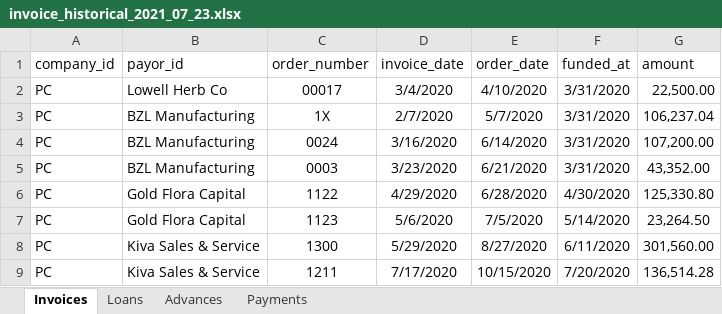
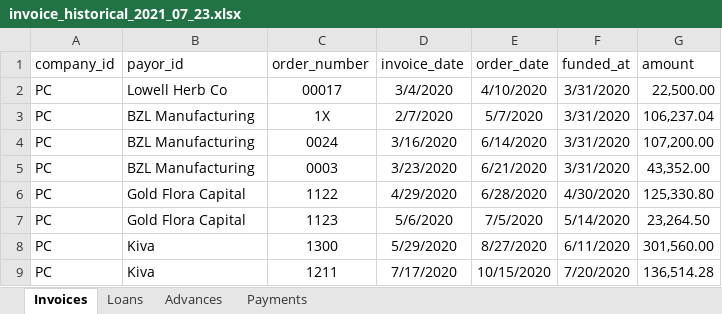
Before and after one commit to warrenshen/platform, an Excel workbook: services/api-server/scripts/data/invoice_historical_2021_07_23.xlsx, sheet Invoices, drawn as a sheet; values as stored, in another font and other column widths than the file's, no borders; charts and pictures not drawn; the diff names each change by its address in the sheet, - before the commit and + after, or states it on an @@ line.

```diff
--- a/services/api-server/scripts/data/invoice_historical_2021_07_23.xlsx (sheet Invoices)
+++ b/services/api-server/scripts/data/invoice_historical_2021_07_23.xlsx (sheet Invoices)
-B8:B9 (payor_id): Kiva Sales & Service
+B8:B9 (payor_id): Kiva
```
Also changed, not shown: sheet Payments, 4 other files.
